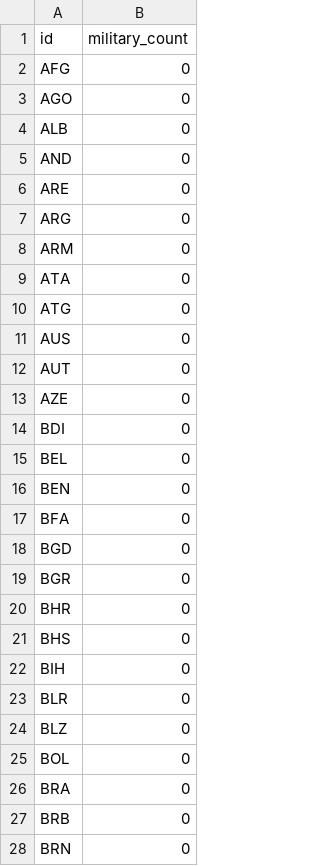
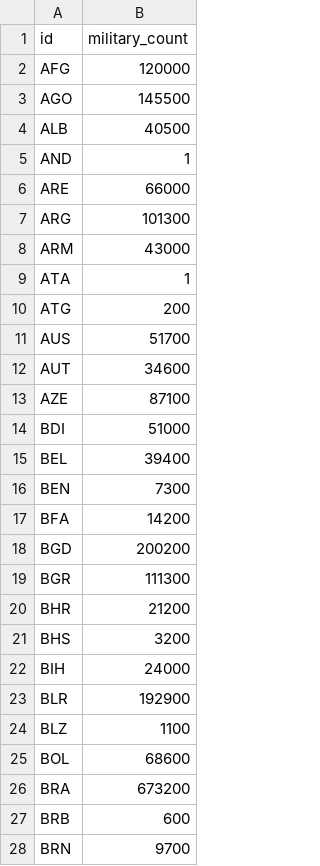
Before and after one commit to Tymofii-Lytvynenko/OpenPower, a TSV file: modules/base/data/countries/countries_mil.tsv, drawn as a sheet; only a part is shown; the diff covers the shown part only.

Commit message:
feat: implement unit details window, interaction controller, and military data registry

```diff
--- a/modules/base/data/countries/countries_mil.tsv
+++ b/modules/base/data/countries/countries_mil.tsv
@@ -1,28 +1,28 @@
 id	military_count
-AFG	0
-AGO	0
-ALB	0
-AND	0
-ARE	0
-ARG	0
-ARM	0
-ATA	0
-ATG	0
-AUS	0
-AUT	0
-AZE	0
-BDI	0
-BEL	0
-BEN	0
-BFA	0
-BGD	0
-BGR	0
-BHR	0
-BHS	0
-BIH	0
-BLR	0
-BLZ	0
-BOL	0
-BRA	0
-BRB	0
-BRN	0
+AFG	120000
+AGO	145500
+ALB	40500
+AND	1
+ARE	66000
+ARG	101300
+ARM	43000
+ATA	1
+ATG	200
+AUS	51700
+AUT	34600
+AZE	87100
+BDI	51000
+BEL	39400
+BEN	7300
+BFA	14200
+BGD	200200
+BGR	111300
+BHR	21200
+BHS	3200
+BIH	24000
+BLR	192900
+BLZ	1100
+BOL	68600
+BRA	673200
+BRB	600
+BRN	9700
```
Also changed, not shown: 172 edited cells elsewhere in this file, 3 other files.
